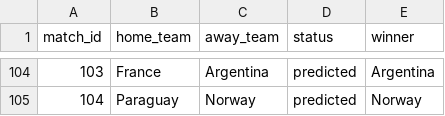
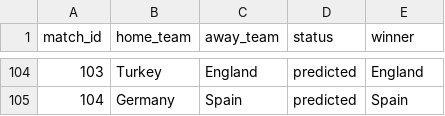
Before and after one commit to Speakful/wc2026-predictor, a CSV file: data/processed/df_simulation_log.csv, drawn as a sheet; only a part is shown, gaps mark what is left out; the diff covers the shown part only.

```diff
--- a/data/processed/df_simulation_log.csv
+++ b/data/processed/df_simulation_log.csv
@@ -104,2 +104,2 @@ match_id,home_team,away_team,status,winner
-103,France,Argentina,predicted,Argentina
-104,Paraguay,Norway,predicted,Norway
+103,Turkey,England,predicted,England
+104,Germany,Spain,predicted,Spain
```
Also changed, not shown: 64 edited cells elsewhere in this file, data/processed/df_simulation_results.csv, 1 other file.
